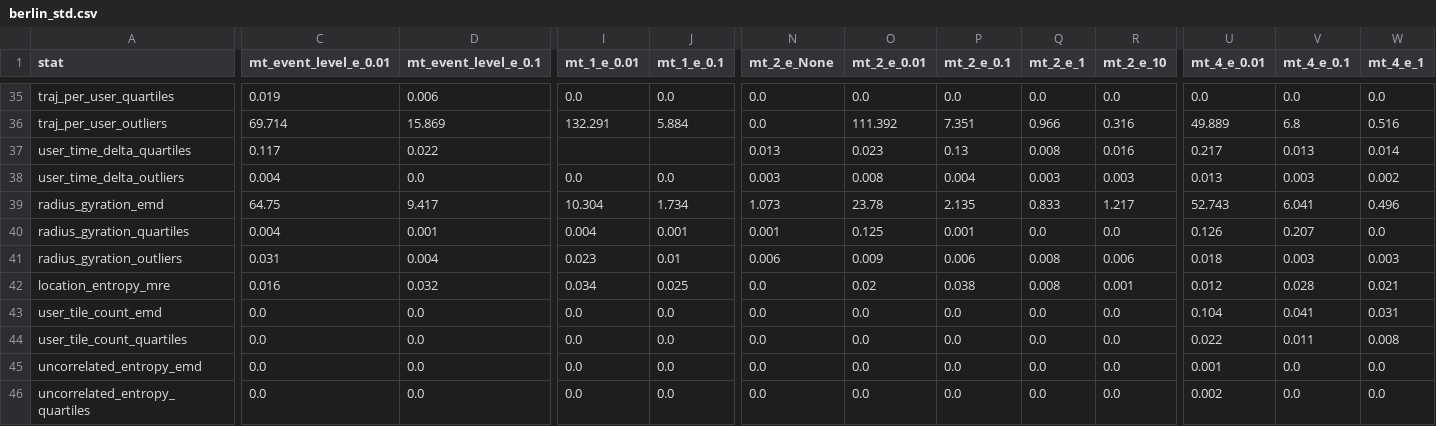
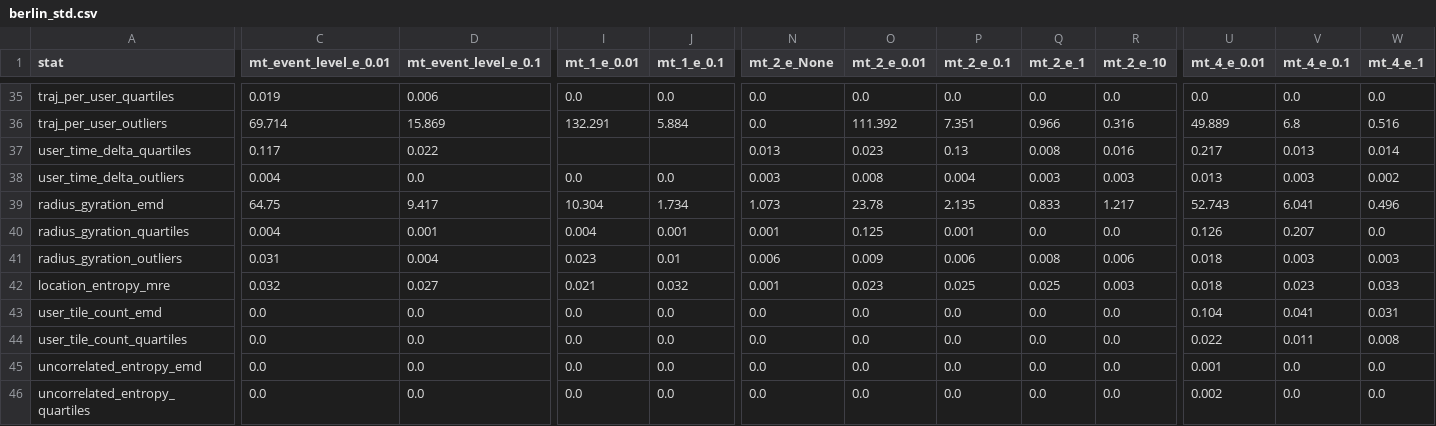
Before and after one commit to FreeMoveProject/evaluation_dp_mobility_report, a CSV file: results/tables/berlin/berlin_std.csv, drawn as a sheet; only a part is shown, gaps mark what is left out; the diff covers the shown part only; the diff names each change by its address in the sheet, - before the commit and + after, or states it on an @@ line.

```diff
--- a/results/tables/berlin/berlin_std.csv
+++ b/results/tables/berlin/berlin_std.csv
-C42 (mt_event_level_e_0.01): 0.016
+C42 (mt_event_level_e_0.01): 0.032
-D42 (mt_event_level_e_0.1): 0.032
+D42 (mt_event_level_e_0.1): 0.027
-I42 (mt_1_e_0.01): 0.034
+I42 (mt_1_e_0.01): 0.021
-J42 (mt_1_e_0.1): 0.025
+J42 (mt_1_e_0.1): 0.032
-N42 (mt_2_e_None): 0.0
+N42 (mt_2_e_None): 0.001
-O42 (mt_2_e_0.01): 0.02
+O42 (mt_2_e_0.01): 0.023
-P42 (mt_2_e_0.1): 0.038
+P42 (mt_2_e_0.1): 0.025
-Q42 (mt_2_e_1): 0.008
+Q42 (mt_2_e_1): 0.025
-R42 (mt_2_e_10): 0.001
+R42 (mt_2_e_10): 0.003
-U42 (mt_4_e_0.01): 0.012
+U42 (mt_4_e_0.01): 0.018
-V42 (mt_4_e_0.1): 0.028
+V42 (mt_4_e_0.1): 0.023
-W42 (mt_4_e_1): 0.021
+W42 (mt_4_e_1): 0.033
```
Also changed, not shown: 15 edited cells elsewhere in this file, results/tables/berlin/berlin_mean.csv, results/tables/geolife/geolife_mean.csv, 6 other files.
